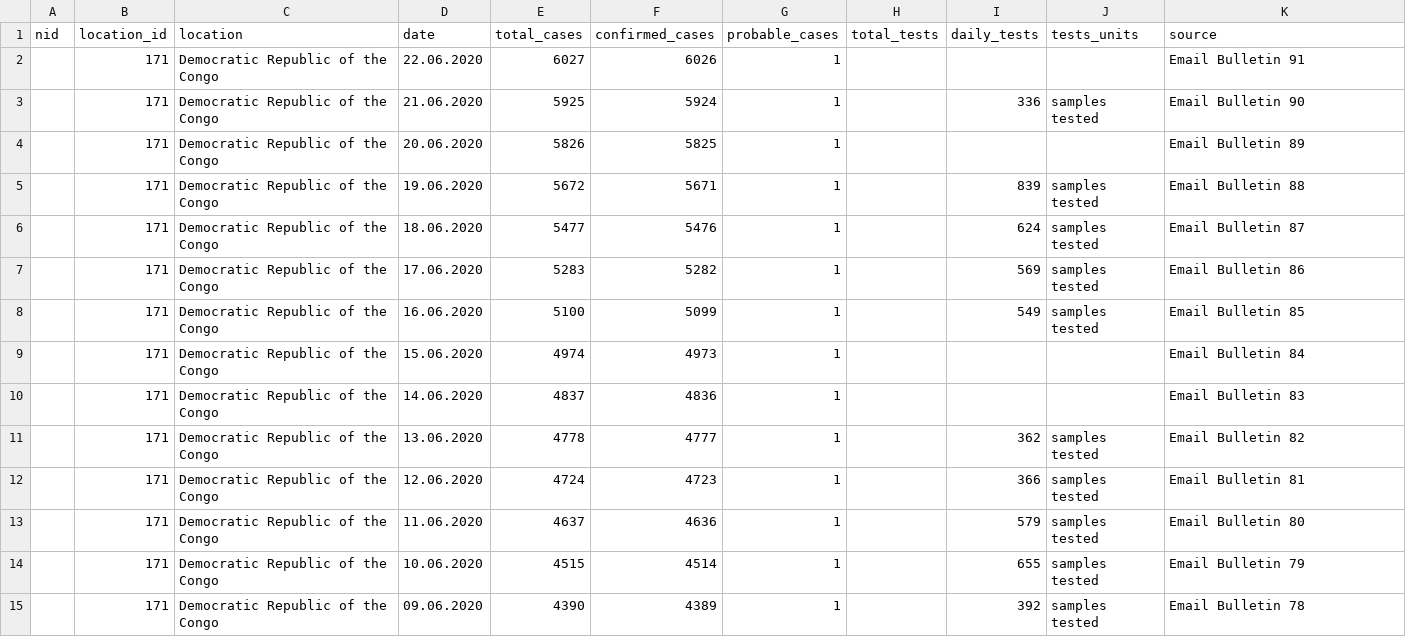
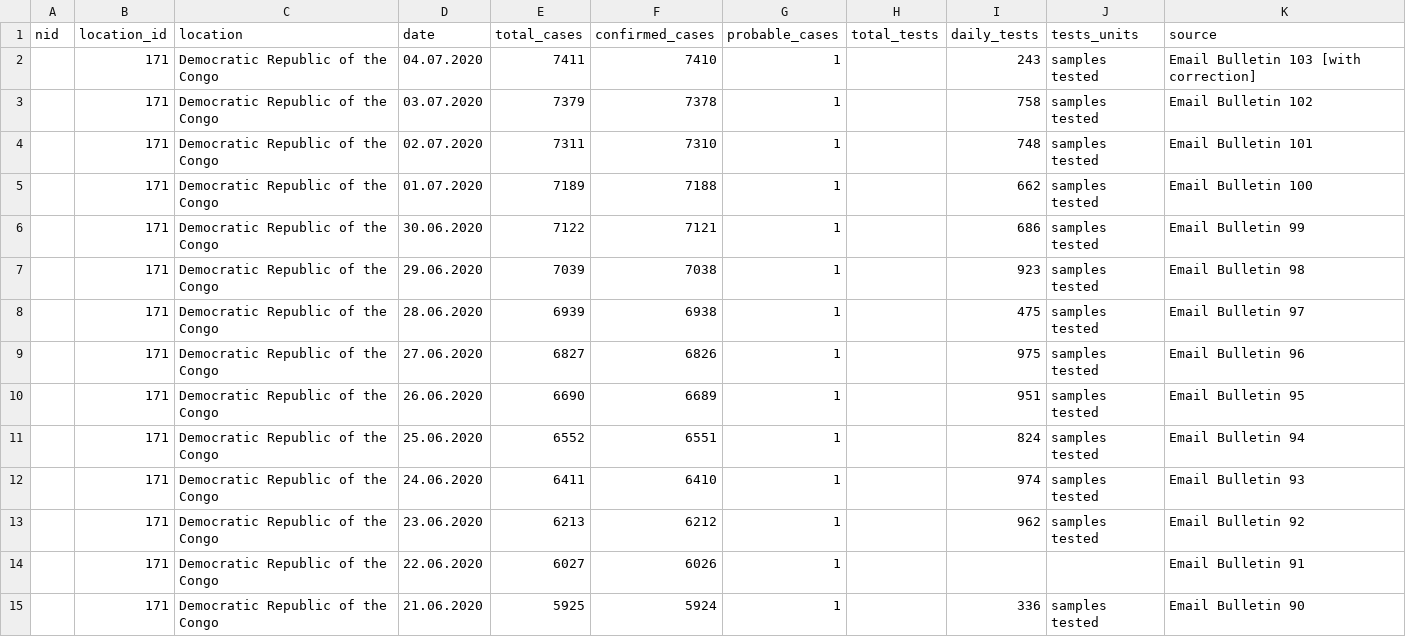
Before and after one commit to beoutbreakprepared/nCoV2019, a CSV file: testing/data/democratic_republic_of_the_congo_tests.csv, drawn as a sheet; only a part is shown; the shorter side is filled out with more unchanged rows; the diff names each change by its address in the sheet, - before the commit and + after, or states it on an @@ line.

Commit message:
Testing data update
Updates to Democratic Republic of Congo and Bosnia and Herzegovina testing data

```diff
--- a/testing/data/democratic_republic_of_the_congo_tests.csv
+++ b/testing/data/democratic_republic_of_the_congo_tests.csv
+row 2:  | 171 | Democratic Republic of the Congo | 04.07.2020 | 7411 | 7410 | 1 |  | 243 | samples tested | Email Bulletin 103 [with correction]
+row 3:  | 171 | Democratic Republic of the Congo | 03.07.2020 | 7379 | 7378 | 1 |  | 758 | samples tested | Email Bulletin 102
+row 4:  | 171 | Democratic Republic of the Congo | 02.07.2020 | 7311 | 7310 | 1 |  | 748 | samples tested | Email Bulletin 101
+row 5:  | 171 | Democratic Republic of the Congo | 01.07.2020 | 7189 | 7188 | 1 |  | 662 | samples tested | Email Bulletin 100
+row 6:  | 171 | Democratic Republic of the Congo | 30.06.2020 | 7122 | 7121 | 1 |  | 686 | samples tested | Email Bulletin 99
+row 7:  | 171 | Democratic Republic of the Congo | 29.06.2020 | 7039 | 7038 | 1 |  | 923 | samples tested | Email Bulletin 98
+row 8:  | 171 | Democratic Republic of the Congo | 28.06.2020 | 6939 | 6938 | 1 |  | 475 | samples tested | Email Bulletin 97
+row 9:  | 171 | Democratic Republic of the Congo | 27.06.2020 | 6827 | 6826 | 1 |  | 975 | samples tested | Email Bulletin 96
+row 10:  | 171 | Democratic Republic of the Congo | 26.06.2020 | 6690 | 6689 | 1 |  | 951 | samples tested | Email Bulletin 95
+row 11:  | 171 | Democratic Republic of the Congo | 25.06.2020 | 6552 | 6551 | 1 |  | 824 | samples tested | Email Bulletin 94
+row 12:  | 171 | Democratic Republic of the Congo | 24.06.2020 | 6411 | 6410 | 1 |  | 974 | samples tested | Email Bulletin 93
+row 13:  | 171 | Democratic Republic of the Congo | 23.06.2020 | 6213 | 6212 | 1 |  | 962 | samples tested | Email Bulletin 92
```
Also changed, not shown: testing/data/bosnia_and_herzegovina_tests.csv.
